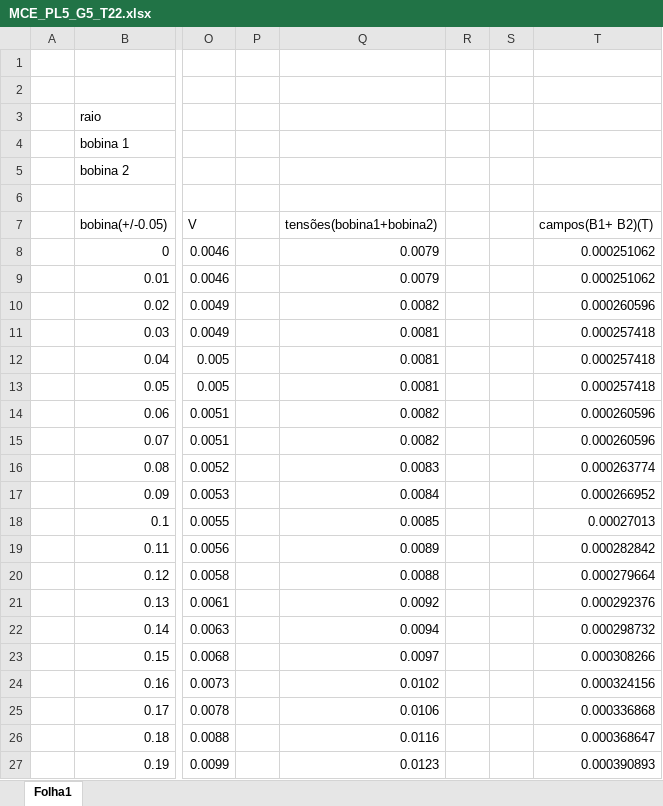
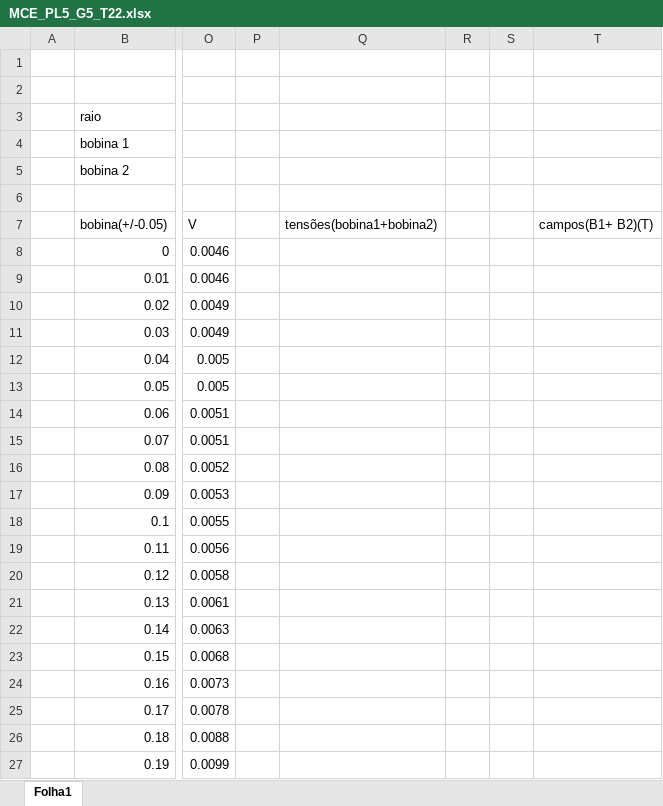
Before and after one commit to joaogasparp/leci_2ano, an Excel workbook: 1º SEMESTRE/MCE/PL/Relatório_PL2(Doutro)/MCE_PL5_G5_T22.xlsx, sheet Folha1, drawn as a sheet; only a part is shown, gaps mark what is left out; values as stored, in another font and other column widths than the file's, no borders; charts and pictures not drawn; the diff covers the shown part only; the diff names each change by its address in the sheet, - before the commit and + after, or states it on an @@ line.

```diff
--- a/1º SEMESTRE/MCE/PL/Relatório_PL2(Doutro)/MCE_PL5_G5_T22.xlsx (sheet Folha1)
+++ b/1º SEMESTRE/MCE/PL/Relatório_PL2(Doutro)/MCE_PL5_G5_T22.xlsx (sheet Folha1)
-Q8:Q9: 0.0079
+Q8:Q9: (empty)
-T8:T9: 0.000251062
+T8:T9: (empty)
-Q10: 0.0082
+Q10: (empty)
-T10: 0.000260596
+T10: (empty)
-Q11:Q13: 0.0081
+Q11:Q13: (empty)
-T11:T13: 0.000257418
+T11:T13: (empty)
-Q14:Q15: 0.0082
+Q14:Q15: (empty)
-T14:T15: 0.000260596
+T14:T15: (empty)
-Q16: 0.0083
+Q16: (empty)
-T16: 0.000263774
+T16: (empty)
-Q17: 0.0084
+Q17: (empty)
-T17: 0.000266952
+T17: (empty)
-Q18: 0.0085
+Q18: (empty)
-T18: 0.00027013
+T18: (empty)
-Q19: 0.0089
+Q19: (empty)
-T19: 0.000282842
+T19: (empty)
-Q20: 0.0088
+Q20: (empty)
-T20: 0.000279664
+T20: (empty)
-Q21: 0.0092
+Q21: (empty)
-T21: 0.000292376
+T21: (empty)
-Q22: 0.0094
+Q22: (empty)
-T22: 0.000298732
+T22: (empty)
-Q23: 0.0097
+Q23: (empty)
-T23: 0.000308266
+T23: (empty)
-Q24: 0.0102
+Q24: (empty)
-T24: 0.000324156
+T24: (empty)
-Q25: 0.0106
+Q25: (empty)
-T25: 0.000336868
+T25: (empty)
-Q26: 0.0116
+Q26: (empty)
-T26: 0.000368647
+T26: (empty)
-Q27: 0.0123
+Q27: (empty)
-T27: 0.000390893
+T27: (empty)
```
Also changed, not shown: 8 edited cells elsewhere in this sheet, charts or pictures, 3 other files.
